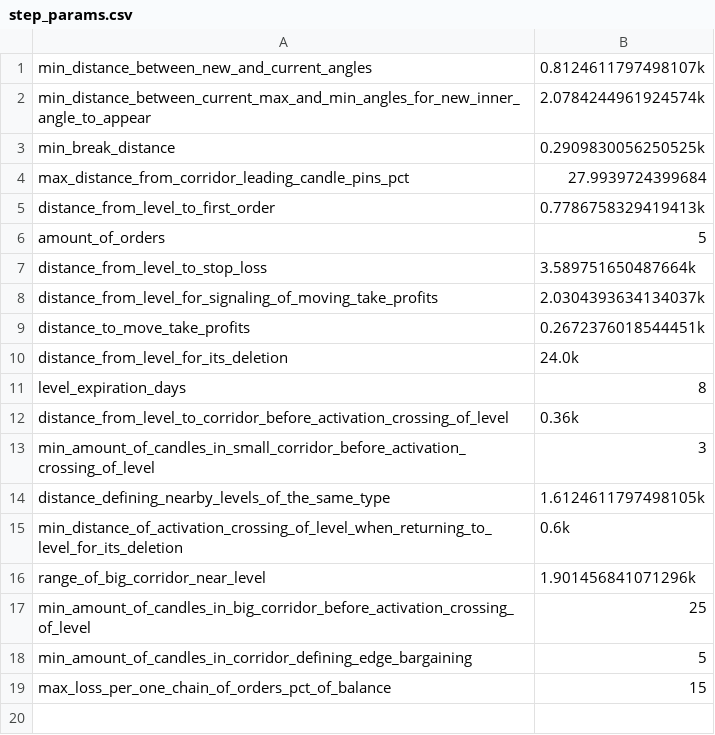
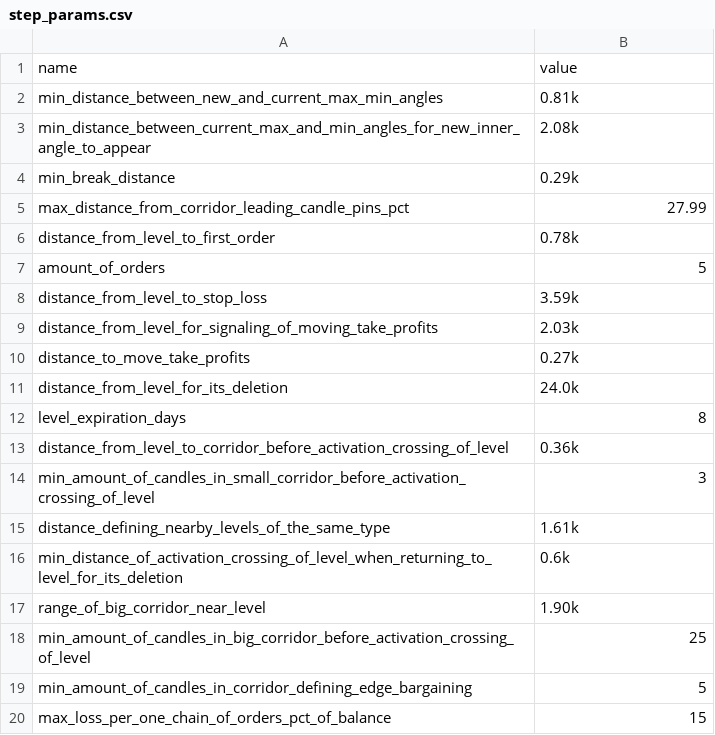
Before and after one commit to GoshikBot/rust_DO, a CSV file: strategy_params/step_params.csv, drawn as a sheet.

Commit message:
finalize step strategy backtesting logic and fix bugs

```diff
--- a/strategy_params/step_params.csv
+++ b/strategy_params/step_params.csv
@@ -1,10 +1,11 @@
-min_distance_between_new_and_current_angles,0.8124611797498107k
-min_distance_between_current_max_and_min_angles_for_new_inner_angle_to_appear,2.0784244961924574k
-min_break_distance,0.2909830056250525k
-max_distance_from_corridor_leading_candle_pins_pct,27.9939724399684
-distance_from_level_to_first_order,0.7786758329419413k
+name,value
+min_distance_between_new_and_current_max_min_angles,0.81k
+min_distance_between_current_max_and_min_angles_for_new_inner_angle_to_appear,2.08k
+min_break_distance,0.29k
+max_distance_from_corridor_leading_candle_pins_pct,27.99
+distance_from_level_to_first_order,0.78k
 amount_of_orders,5
-distance_from_level_to_stop_loss,3.589751650487664k
-distance_from_level_for_signaling_of_moving_take_profits,2.0304393634134037k
-distance_to_move_take_profits,0.2672376018544451k
+distance_from_level_to_stop_loss,3.59k
+distance_from_level_for_signaling_of_moving_take_profits,2.03k
+distance_to_move_take_profits,0.27k
 distance_from_level_for_its_deletion,24.0k
@@ -13,5 +14,5 @@ distance_from_level_to_corridor_before_activation_crossing_of_level,0.36k
 min_amount_of_candles_in_small_corridor_before_activation_crossing_of_level,3
-distance_defining_nearby_levels_of_the_same_type,1.6124611797498105k
+distance_defining_nearby_levels_of_the_same_type,1.61k
 min_distance_of_activation_crossing_of_level_when_returning_to_level_for_its_deletion,0.6k
-range_of_big_corridor_near_level,1.901456841071296k
+range_of_big_corridor_near_level,1.90k
 min_amount_of_candles_in_big_corridor_before_activation_crossing_of_level,25
```
Also changed, not shown: 29 other files.
